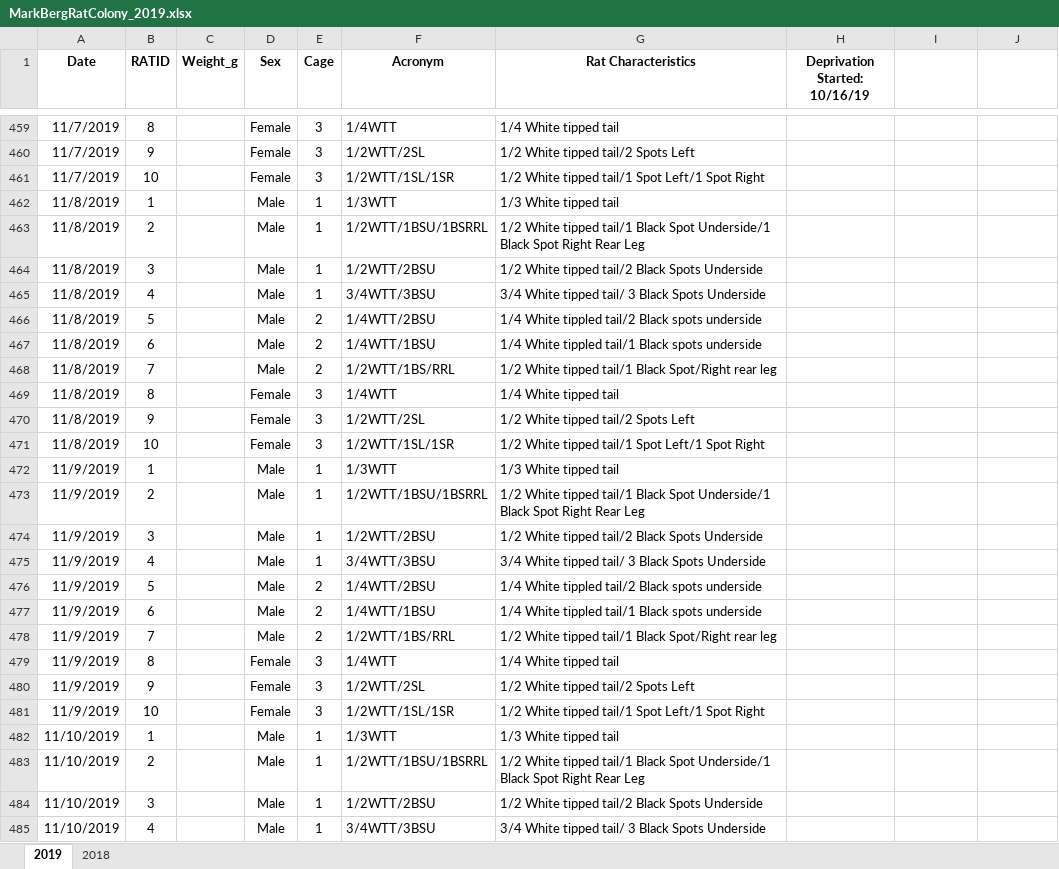
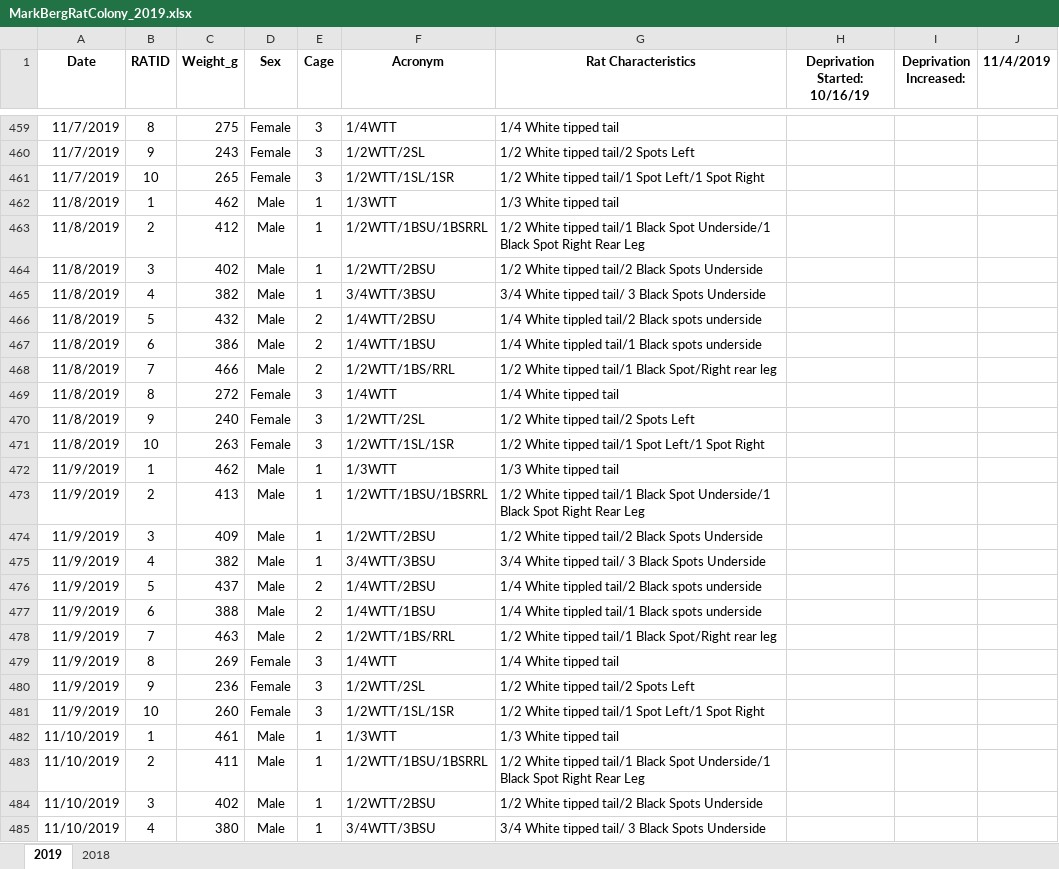
Before and after one commit to MelissaLaurino/MarkBerg_RatColony_Fall2019, an Excel workbook: MarkBergRatColony_2019.xlsx, sheet 2019, drawn as a sheet; only a part is shown, gaps mark what is left out; values as stored, in another font and other column widths than the file's, no borders; charts and pictures not drawn; the diff covers the shown part only; the diff names each change by its address in the sheet, - before the commit and + after, or states it on an @@ line.

```diff
--- a/MarkBergRatColony_2019.xlsx (sheet 2019)
+++ b/MarkBergRatColony_2019.xlsx (sheet 2019)
-I1: (empty)
+I1: Deprivation Increased:
-J1: (empty)
+J1: 11/4/2019
-C459 (Weight_g): (empty)
+C459 (Weight_g): 275
-C460 (Weight_g): (empty)
+C460 (Weight_g): 243
-C461 (Weight_g): (empty)
+C461 (Weight_g): 265
-C462 (Weight_g): (empty)
+C462 (Weight_g): 462
-C463 (Weight_g): (empty)
+C463 (Weight_g): 412
-C464 (Weight_g): (empty)
+C464 (Weight_g): 402
-C465 (Weight_g): (empty)
+C465 (Weight_g): 382
-C466 (Weight_g): (empty)
+C466 (Weight_g): 432
-C467 (Weight_g): (empty)
+C467 (Weight_g): 386
-C468 (Weight_g): (empty)
+C468 (Weight_g): 466
-C469 (Weight_g): (empty)
+C469 (Weight_g): 272
-C470 (Weight_g): (empty)
+C470 (Weight_g): 240
-C471 (Weight_g): (empty)
+C471 (Weight_g): 263
-C472 (Weight_g): (empty)
+C472 (Weight_g): 462
-C473 (Weight_g): (empty)
+C473 (Weight_g): 413
-C474 (Weight_g): (empty)
+C474 (Weight_g): 409
-C475 (Weight_g): (empty)
+C475 (Weight_g): 382
-C476 (Weight_g): (empty)
+C476 (Weight_g): 437
-C477 (Weight_g): (empty)
+C477 (Weight_g): 388
-C478 (Weight_g): (empty)
+C478 (Weight_g): 463
-C479 (Weight_g): (empty)
+C479 (Weight_g): 269
-C480 (Weight_g): (empty)
+C480 (Weight_g): 236
-C481 (Weight_g): (empty)
+C481 (Weight_g): 260
-C482 (Weight_g): (empty)
+C482 (Weight_g): 461
-C483 (Weight_g): (empty)
+C483 (Weight_g): 411
-C484 (Weight_g): (empty)
+C484 (Weight_g): 402
-C485 (Weight_g): (empty)
+C485 (Weight_g): 380
```
Also changed, not shown: 43 edited cells elsewhere in this sheet, charts or pictures, 1 other file.
